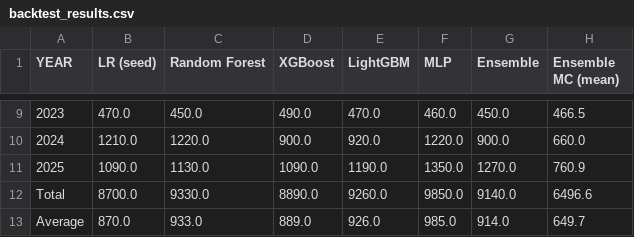
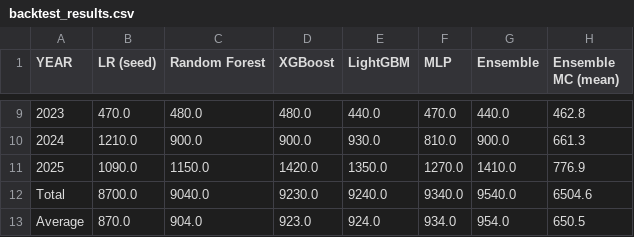
Before and after one commit to ryansteele9/college-hoops-2026, a CSV file: data/processed/backtest_results.csv, drawn as a sheet; only a part is shown, gaps mark what is left out; the diff covers the shown part only.

```diff
--- a/data/processed/backtest_results.csv
+++ b/data/processed/backtest_results.csv
@@ -9,5 +9,5 @@ YEAR,LR (seed),Random Forest,XGBoost,LightGBM,MLP,Ensemble,Ensemble MC (mean)
-2023,470.0,450.0,490.0,470.0,460.0,450.0,466.5
-2024,1210.0,1220.0,900.0,920.0,1220.0,900.0,660.0
-2025,1090.0,1130.0,1090.0,1190.0,1350.0,1270.0,760.9
-Total,8700.0,9330.0,8890.0,9260.0,9850.0,9140.0,6496.6
-Average,870.0,933.0,889.0,926.0,985.0,914.0,649.7
+2023,470.0,480.0,480.0,440.0,470.0,440.0,462.8
+2024,1210.0,900.0,900.0,930.0,810.0,900.0,661.3
+2025,1090.0,1150.0,1420.0,1350.0,1270.0,1410.0,776.9
+Total,8700.0,9040.0,9230.0,9240.0,9340.0,9540.0,6504.6
+Average,870.0,904.0,923.0,924.0,934.0,954.0,650.5
```
Also changed, not shown: 30 edited cells elsewhere in this file, data/processed/feature_scores.csv, 13 other files.
